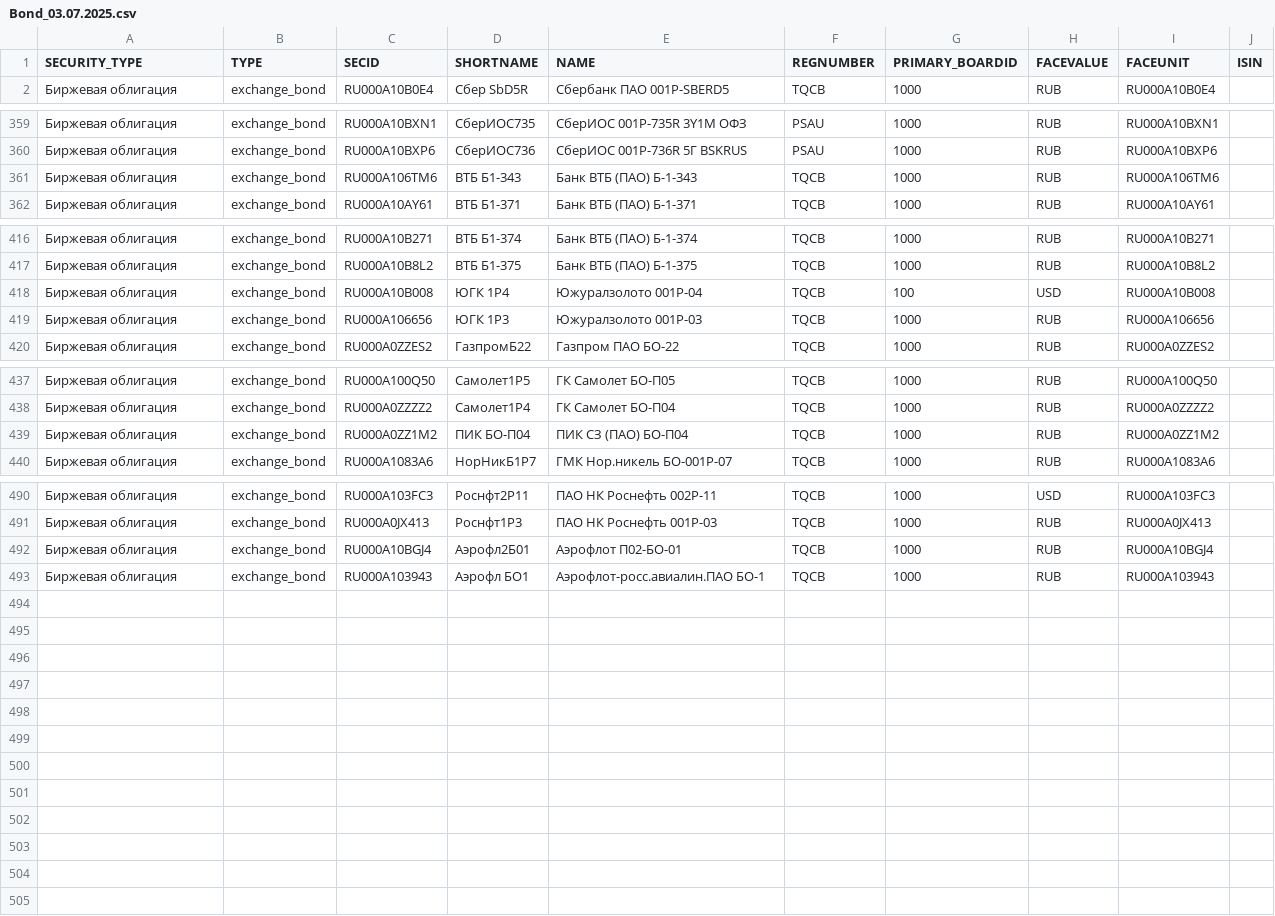
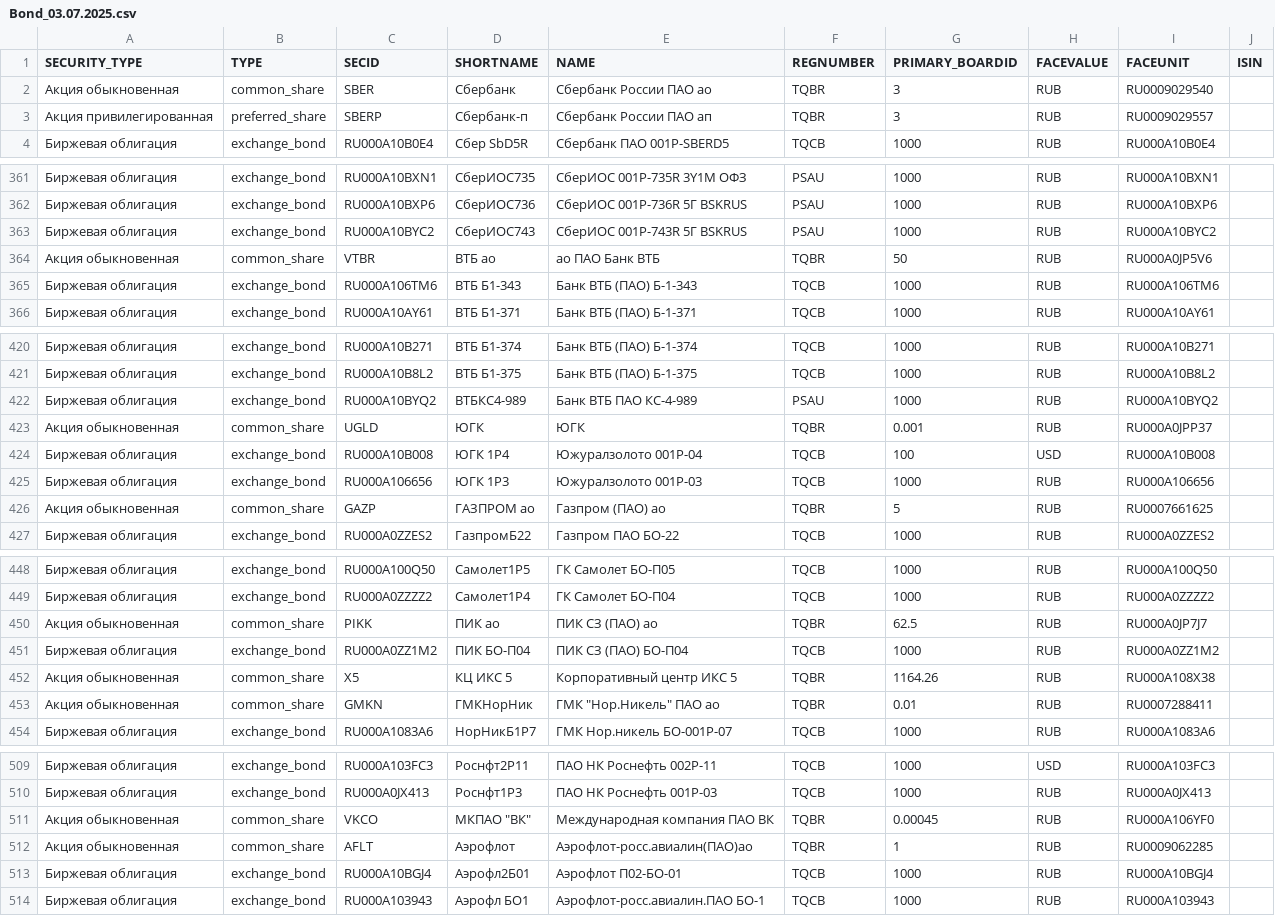
Before and after one commit to Alexeycreator/ExchangeParsing_DB, a CSV file: ExchangeParsing/ExchangeParsing/bin/Debug/MoscowExchange/Bonds/Bond_03.07.2025.csv, drawn as a sheet; only a part is shown, gaps mark what is left out; the diff covers the shown part only.

```diff
--- a/ExchangeParsing/ExchangeParsing/bin/Debug/MoscowExchange/Bonds/Bond_03.07.2025.csv
+++ b/ExchangeParsing/ExchangeParsing/bin/Debug/MoscowExchange/Bonds/Bond_03.07.2025.csv
@@ -1,2 +1,4 @@
 SECURITY_TYPE;TYPE;SECID;SHORTNAME;NAME;REGNUMBER;PRIMARY_BOARDID;FACEVALUE;FACEUNIT;ISIN
+Акция обыкновенная;common_share;SBER;Сбербанк;Сбербанк России ПАО ао;TQBR;3;RUB;RU0009029540
+Акция привилегированная ;preferred_share;SBERP;Сбербанк-п;Сбербанк России ПАО ап;TQBR;3;RUB;RU0009029557
 Биржевая облигация;exchange_bond;RU000A10B0E4;Сбер SbD5R;Сбербанк ПАО 001Р-SBERD5;TQCB;1000;RUB;RU000A10B0E4
@@ -360,2 +362,4 @@ SECURITY_TYPE;TYPE;SECID;SHORTNAME;NAME;REGNUMBER;PRIMARY_BOARDID;FACEVALUE;FACE
 Биржевая облигация;exchange_bond;RU000A10BXP6;СберИОС736;СберИОС 001Р-736R 5Г BSKRUS;PSAU;1000;RUB;RU000A10BXP6
+Биржевая облигация;exchange_bond;RU000A10BYC2;СберИОС743;СберИОС 001Р-743R 5Г BSKRUS;PSAU;1000;RUB;RU000A10BYC2
+Акция обыкновенная;common_share;VTBR;ВТБ ао;ао ПАО Банк ВТБ;TQBR;50;RUB;RU000A0JP5V6
 Биржевая облигация;exchange_bond;RU000A106TM6;ВТБ Б1-343;Банк ВТБ (ПАО) Б-1-343;TQCB;1000;RUB;RU000A106TM6
@@ -417,4 +421,7 @@ SECURITY_TYPE;TYPE;SECID;SHORTNAME;NAME;REGNUMBER;PRIMARY_BOARDID;FACEVALUE;FACE
 Биржевая облигация;exchange_bond;RU000A10B8L2;ВТБ Б1-375;Банк ВТБ (ПАО) Б-1-375;TQCB;1000;RUB;RU000A10B8L2
+Биржевая облигация;exchange_bond;RU000A10BYQ2;ВТБКС4-989;Банк ВТБ ПАО КС-4-989;PSAU;1000;RUB;RU000A10BYQ2
+Акция обыкновенная;common_share;UGLD;ЮГК;ЮГК;TQBR;0.001;RUB;RU000A0JPP37
 Биржевая облигация;exchange_bond;RU000A10B008;ЮГК 1P4;Южуралзолото 001P-04;TQCB;100;USD;RU000A10B008
 Биржевая облигация;exchange_bond;RU000A106656;ЮГК 1P3;Южуралзолото 001P-03;TQCB;1000;RUB;RU000A106656
+Акция обыкновенная;common_share;GAZP;ГАЗПРОМ ао;"Газпром" (ПАО) ао;TQBR;5;RUB;RU0007661625
 Биржевая облигация;exchange_bond;RU000A0ZZES2;ГазпромБ22;Газпром ПАО БО-22;TQCB;1000;RUB;RU000A0ZZES2
@@ -438,3 +449,6 @@ SECURITY_TYPE;TYPE;SECID;SHORTNAME;NAME;REGNUMBER;PRIMARY_BOARDID;FACEVALUE;FACE
 Биржевая облигация;exchange_bond;RU000A0ZZZZ2;Самолет1P4;ГК Самолет БО-П04;TQCB;1000;RUB;RU000A0ZZZZ2
+Акция обыкновенная;common_share;PIKK;ПИК ао;ПИК СЗ (ПАО) ао;TQBR;62.5;RUB;RU000A0JP7J7
 Биржевая облигация;exchange_bond;RU000A0ZZ1M2;ПИК БО-П04;ПИК СЗ (ПАО) БО-П04;TQCB;1000;RUB;RU000A0ZZ1M2
+Акция обыкновенная;common_share;X5;КЦ ИКС 5;Корпоративный центр ИКС 5;TQBR;1164.26;RUB;RU000A108X38
+Акция обыкновенная;common_share;GMKN;ГМКНорНик;ГМК "Нор.Никель" ПАО ао;TQBR;0.01;RUB;RU0007288411
 Биржевая облигация;exchange_bond;RU000A1083A6;НорНикБ1P7;ГМК Нор.никель БО-001Р-07;TQCB;1000;RUB;RU000A1083A6
@@ -491,2 +510,4 @@ SECURITY_TYPE;TYPE;SECID;SHORTNAME;NAME;REGNUMBER;PRIMARY_BOARDID;FACEVALUE;FACE
 Биржевая облигация;exchange_bond;RU000A0JX413;Роснфт1P3;ПАО НК Роснефть 001P-03;TQCB;1000;RUB;RU000A0JX413
+Акция обыкновенная;common_share;VKCO;МКПАО "ВК";Международная компания ПАО ВК;TQBR;0.00045;RUB;RU000A106YF0
+Акция обыкновенная;common_share;AFLT;Аэрофлот;Аэрофлот-росс.авиалин(ПАО)ао;TQBR;1;RUB;RU0009062285
 Биржевая облигация;exchange_bond;RU000A10BGJ4;Аэрофл2Б01;Аэрофлот П02-БО-01;TQCB;1000;RUB;RU000A10BGJ4
```
Also changed, not shown: 9 added rows elsewhere in this file, ExchangeParsing/ExchangeParsing/bin/Debug/CentralBank/Rate_03.07.2025.csv, ExchangeParsing/ExchangeParsing/bin/Debug/MoscowExchange/Stocks/Stock_03.07.2025.csv, 9 other files.
